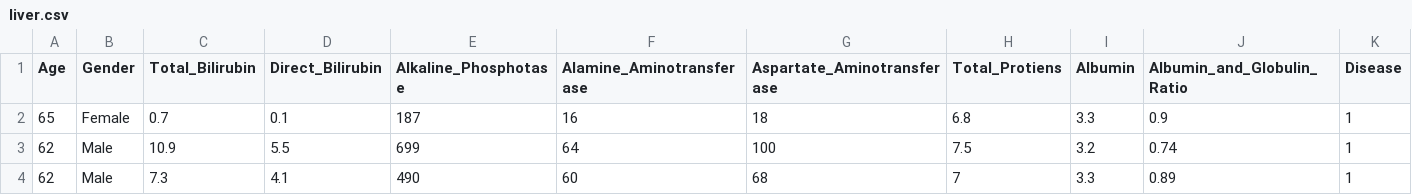
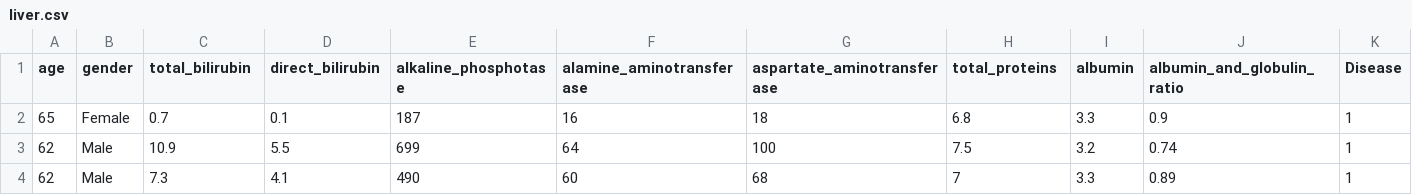
Before and after one commit to shiviii43/DiagnoAI, a CSV file: disease-prediction-models/datasets/liver.csv, drawn as a sheet; only a part is shown.

```diff
--- a/disease-prediction-models/datasets/liver.csv
+++ b/disease-prediction-models/datasets/liver.csv
@@ -1,2 +1,2 @@
-Age,Gender,Total_Bilirubin,Direct_Bilirubin,Alkaline_Phosphotase,Alamine_Aminotransferase,Aspartate_Aminotransferase,Total_Protiens,Albumin,Albumin_and_Globulin_Ratio,Disease
+age,gender,total_bilirubin,direct_bilirubin,alkaline_phosphotase,alamine_aminotransferase,aspartate_aminotransferase,total_proteins,albumin,albumin_and_globulin_ratio,Disease
 65,Female,0.7,0.1,187,16,18,6.8,3.3,0.9,1
```
Also changed, not shown: disease-prediction-models/datasets/heart.csv, 19 other files.
